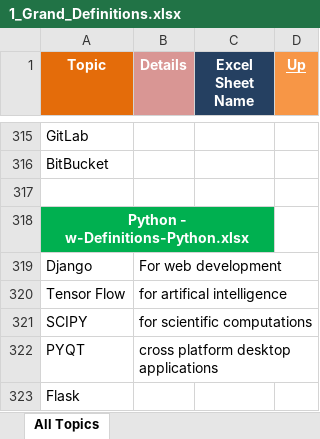
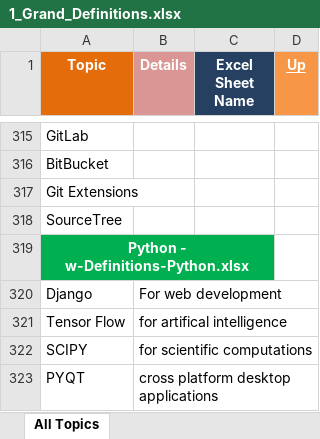
Before and after one commit to GDivya111/images, an Excel workbook: Definitions/1_Grand_Definitions.xlsx, sheet All Topics, drawn as a sheet; only a part is shown, gaps mark what is left out; the shorter side is filled out with more unchanged rows; values as stored, in another font and other column widths than the file's, no borders; the diff names each change by its address in the sheet, - before the commit and + after, or states it on an @@ line.

```diff
--- a/Definitions/1_Grand_Definitions.xlsx (sheet All Topics)
+++ b/Definitions/1_Grand_Definitions.xlsx (sheet All Topics)
-A317 (Topic): (empty)
+A317 (Topic): Git Extensions
+row 318: SourceTree
```
Also changed, not shown: Definitions/5_Definitions_JMS.xlsx, Definitions/b_Definitions_Tools.xlsx, 3 other files.
